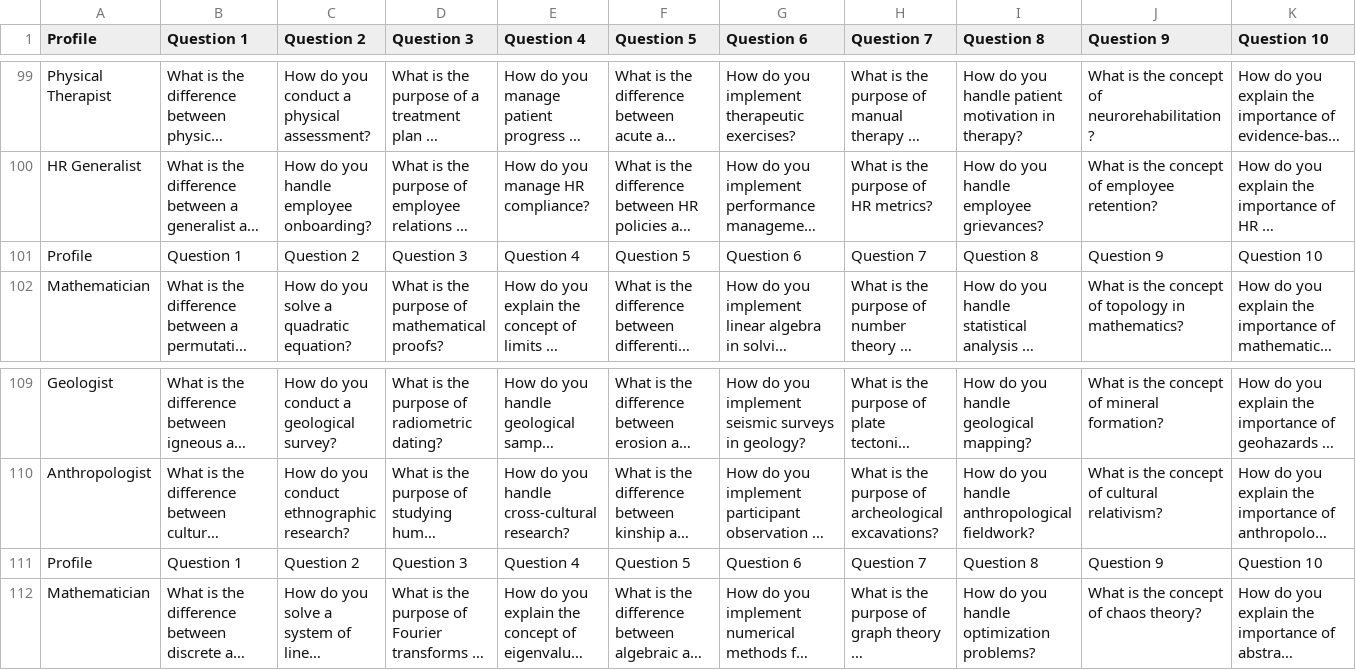
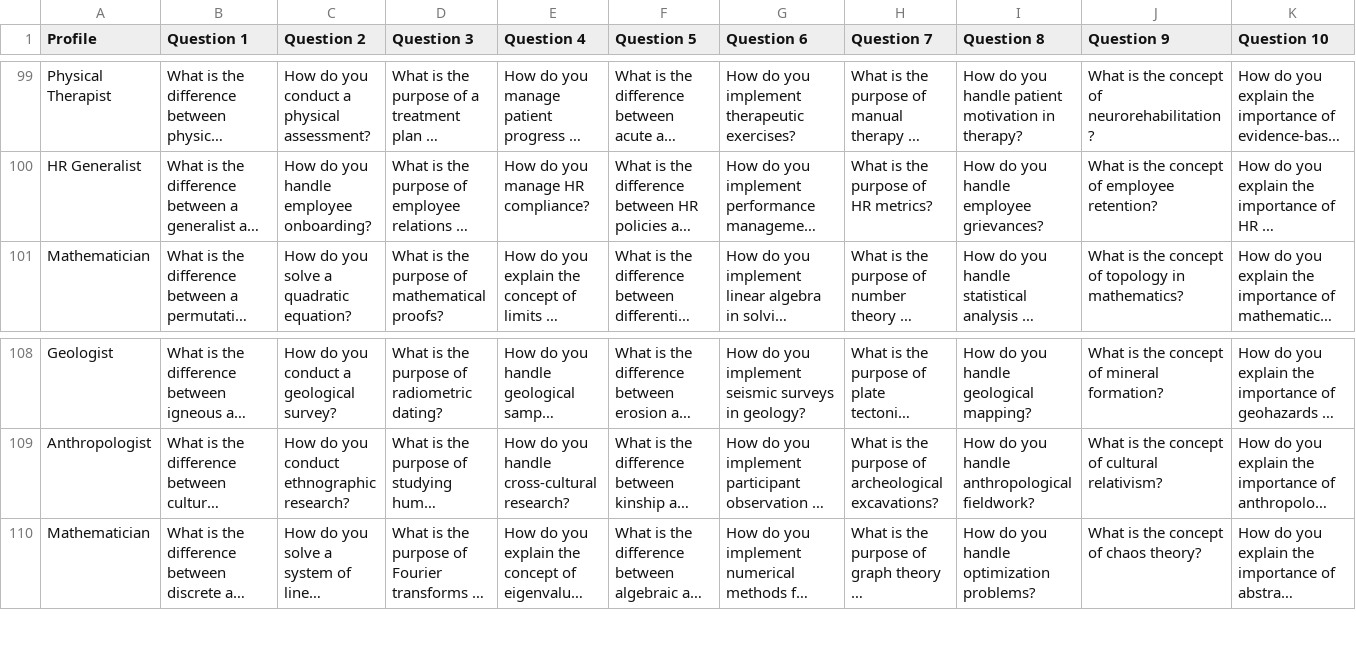
Before and after one commit to AqueeqAzam/data-science-and-machine-learning-datasets, a CSV file: profile.csv, drawn as a sheet; only a part is shown, gaps mark what is left out; long unchanged cells end in …; the diff names each change by its address in the sheet, - before the commit and + after, or states it on an @@ line.

Commit message:
Update profile.csv

```diff
--- a/profile.csv
+++ b/profile.csv
-row 101: Profile | Question 1 | Question 2 | Question 3 | Question 4 | Question 5 | Question 6 | Question 7 | Question 8 | Question 9 | Question 10
-row 111: Profile | Question 1 | Question 2 | Question 3 | Question 4 | Question 5 | Question 6 | Question 7 | Question 8 | Question 9 | Question 10
```
